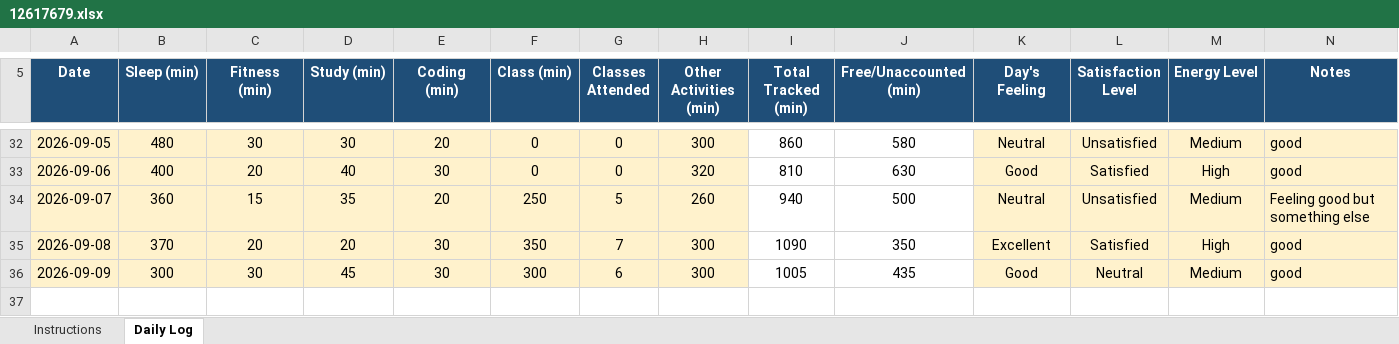
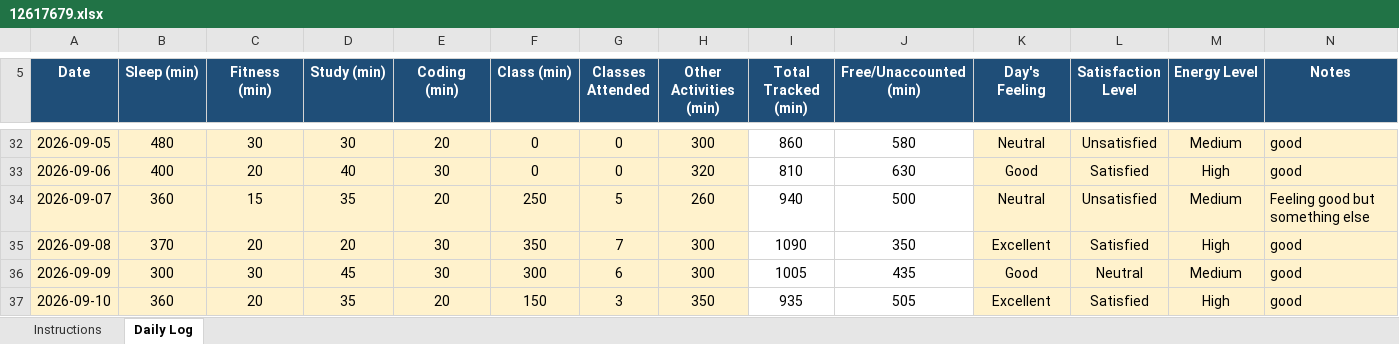
Before and after one commit to Mohit-2708/CAP776, an Excel workbook: 12617679.xlsx, sheet Daily Log, drawn as a sheet; only a part is shown, gaps mark what is left out; values as stored, in another font and other column widths than the file's, no borders; conditional formats not drawn; the diff names each change by its address in the sheet, - before the commit and + after, or states it on an @@ line.

Commit message:
31th commit

```diff
--- a/12617679.xlsx (sheet Daily Log)
+++ b/12617679.xlsx (sheet Daily Log)
+row 37: 2026-09-10 | 360 | 20 | 35 | 20 | 150 | 3 | 350 | 935 | 505 | Excellent | Satisfied | High | good
```
